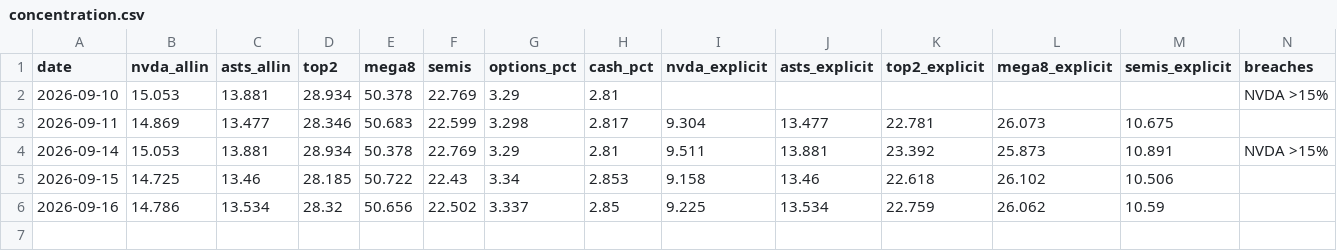
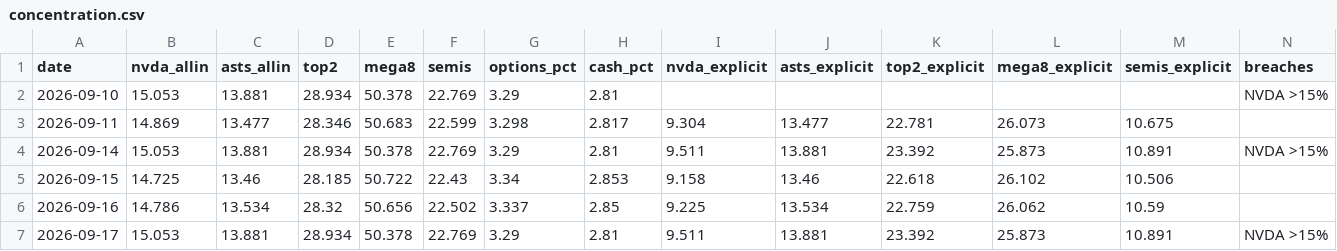
Before and after one commit to dmartindem/portfolio-automation, a CSV file: data/concentration.csv, drawn as a sheet.

```diff
--- a/data/concentration.csv
+++ b/data/concentration.csv
@@ -6 +6,2 @@ date,nvda_allin,asts_allin,top2,mega8,semis,options_pct,cash_pct,nvda_explicit,a
 2026-09-16,14.786,13.534,28.32,50.656,22.502,3.337,2.85,9.225,13.534,22.759,26.062,10.59,
+2026-09-17,15.053,13.881,28.934,50.378,22.769,3.29,2.81,9.511,13.881,23.392,25.873,10.891,NVDA >15%
```
Also changed, not shown: data/movers.csv, data/prices.csv, 1 other file.
